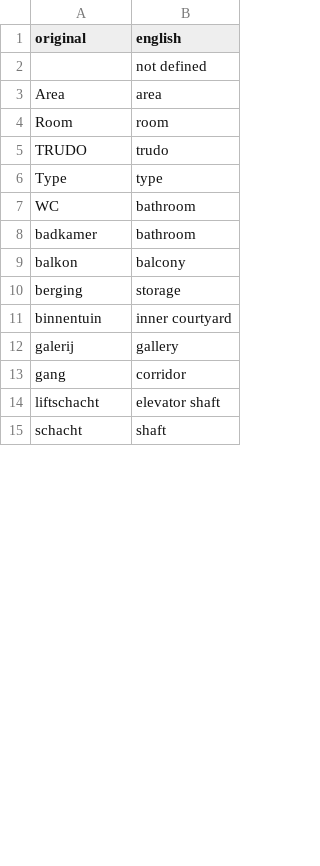
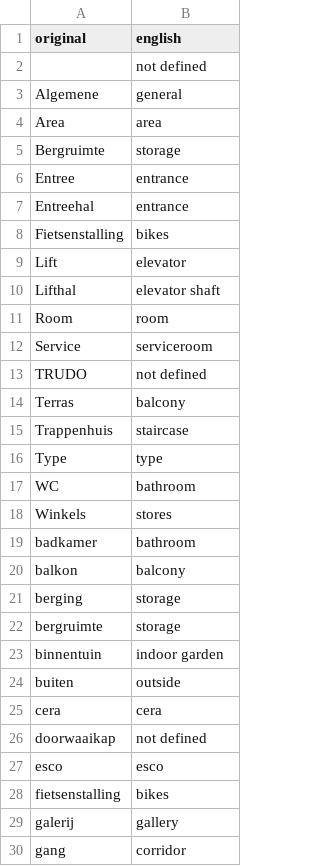
Before and after one commit to datarefinerylab/ifc2plan, a CSV file: naming_conversion.csv, drawn as a sheet; only a part is shown; the shorter side is filled out with more unchanged rows; the diff covers the shown part only.

```diff
--- a/naming_conversion.csv
+++ b/naming_conversion.csv
@@ -2,7 +2,18 @@ original,english
 ,not defined
+Algemene,general
 Area,area
+Bergruimte,storage
+Entree,entrance
+Entreehal,entrance
+Fietsenstalling,bikes
+Lift,elevator
+Lifthal,elevator shaft
 Room,room
-TRUDO,trudo
+Service,serviceroom
+TRUDO,not defined
+Terras,balcony
+Trappenhuis,staircase
 Type,type
 WC,bathroom
+Winkels,stores
 badkamer,bathroom
@@ -10,3 +21,9 @@ balkon,balcony
 berging,storage
-binnentuin,inner courtyard
+bergruimte,storage
+binnentuin,indoor garden
+buiten,outside
+cera,cera
+doorwaaikap,not defined
+esco,esco
+fietsenstalling,bikes
 galerij,gallery
```
Also changed, not shown: 15 added rows, 10 removed rows, 1 moved row and 1 edited cell elsewhere in this file, 6 other files.
